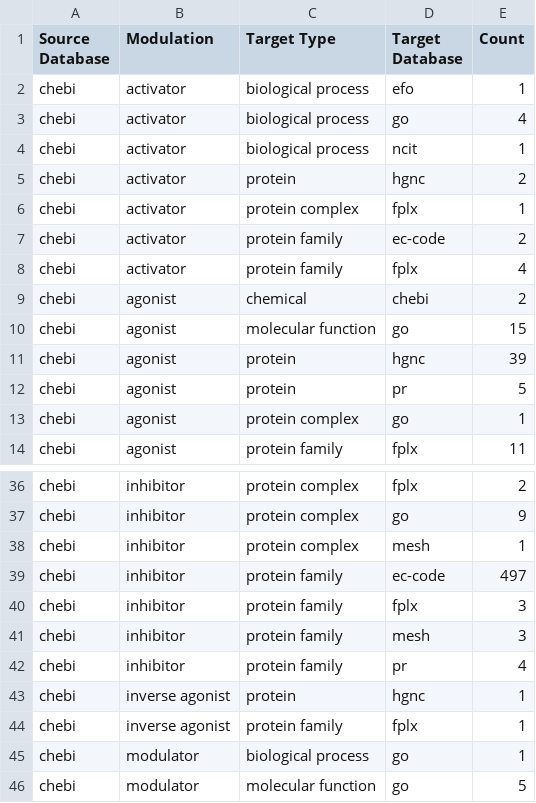
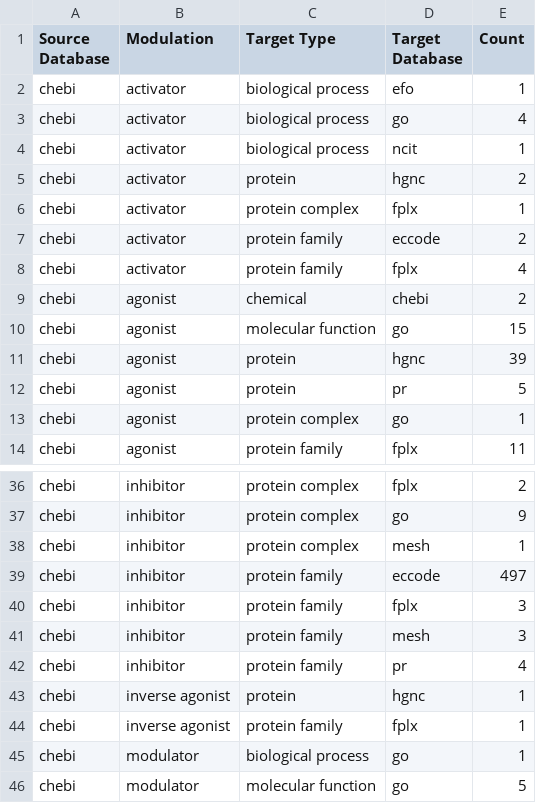
Before and after one commit to chemical-roles/chemical-roles, a TSV file: export/curated_summary.tsv, drawn as a sheet; only a part is shown, gaps mark what is left out.

```diff
--- a/export/curated_summary.tsv
+++ b/export/curated_summary.tsv
@@ -6,3 +6,3 @@ chebi	activator	protein	hgnc	2
 chebi	activator	protein complex	fplx	1
-chebi	activator	protein family	ec-code	2
+chebi	activator	protein family	eccode	2
 chebi	activator	protein family	fplx	4
@@ -38,3 +38,3 @@ chebi	inhibitor	protein complex	go	9
 chebi	inhibitor	protein complex	mesh	1
-chebi	inhibitor	protein family	ec-code	497
+chebi	inhibitor	protein family	eccode	497
 chebi	inhibitor	protein family	fplx	3
```
Also changed, not shown: 6 other files.
